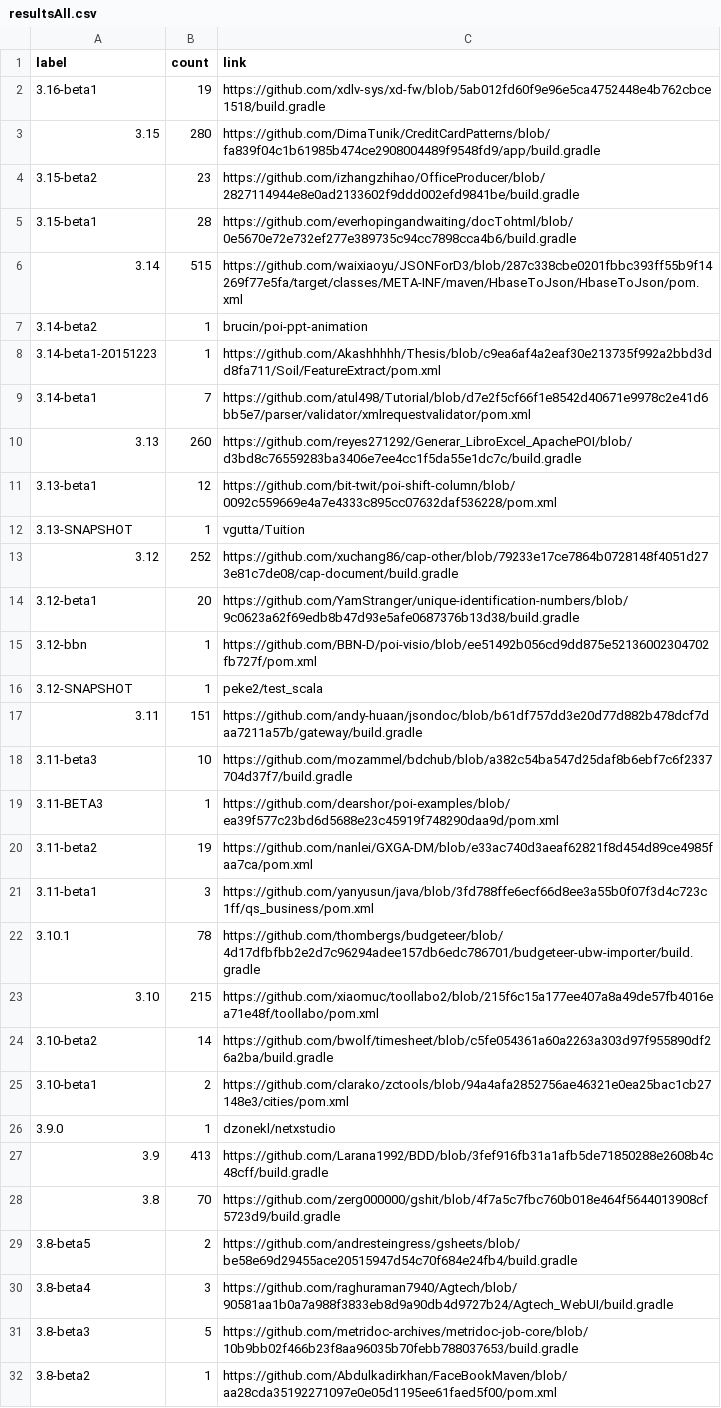
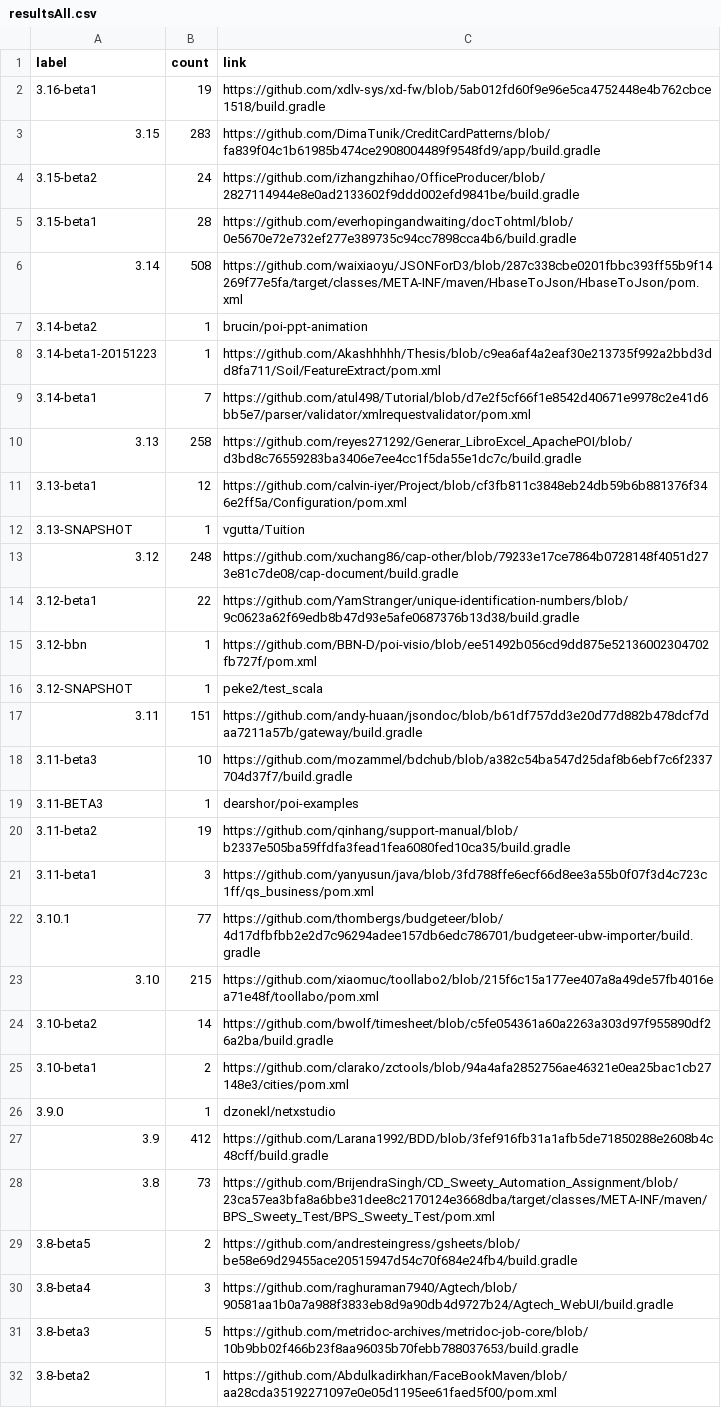
Before and after one commit to centic9/github-version-statistics, a CSV file: docs/resultsAll.csv, drawn as a sheet; only a part is shown; the diff covers the shown part only.

```diff
--- a/docs/resultsAll.csv
+++ b/docs/resultsAll.csv
@@ -2,6 +2,6 @@ label,count,link
 3.16-beta1,19,https://github.com/xdlv-sys/xd-fw/blob/5ab012fd60f9e96e5ca4752448e4b762cbce1518/build.gradle
-3.15,280,https://github.com/DimaTunik/CreditCardPatterns/blob/fa839f04c1b61985b474ce2908004489f9548fd9/app/build.gradle
-3.15-beta2,23,https://github.com/izhangzhihao/OfficeProducer/blob/2827114944e8e0ad2133602f9ddd002efd9841be/build.gradle
+3.15,283,https://github.com/DimaTunik/CreditCardPatterns/blob/fa839f04c1b61985b474ce2908004489f9548fd9/app/build.gradle
+3.15-beta2,24,https://github.com/izhangzhihao/OfficeProducer/blob/2827114944e8e0ad2133602f9ddd002efd9841be/build.gradle
 3.15-beta1,28,https://github.com/everhopingandwaiting/docTohtml/blob/0e5670e72e732ef277e389735c94cc7898cca4b6/build.gradle
-3.14,515,https://github.com/waixiaoyu/JSONForD3/blob/287c338cbe0201fbbc393ff55b9f14269f77e5fa/target/classes/META-INF/maven/HbaseToJson/HbaseToJson/pom.xml
+3.14,508,https://github.com/waixiaoyu/JSONForD3/blob/287c338cbe0201fbbc393ff55b9f14269f77e5fa/target/classes/META-INF/maven/HbaseToJson/HbaseToJson/pom.xml
 3.14-beta2,1,brucin/poi-ppt-animation
@@ -9,7 +9,7 @@ label,count,link
 3.14-beta1,7,https://github.com/atul498/Tutorial/blob/d7e2f5cf66f1e8542d40671e9978c2e41d6bb5e7/parser/validator/xmlrequestvalidator/pom.xml
-3.13,260,https://github.com/reyes271292/Generar_LibroExcel_ApachePOI/blob/d3bd8c76559283ba3406e7ee4cc1f5da55e1dc7c/build.gradle
-3.13-beta1,12,https://github.com/bit-twit/poi-shift-column/blob/0092c559669e4a7e4333c895cc07632daf536228/pom.xml
+3.13,258,https://github.com/reyes271292/Generar_LibroExcel_ApachePOI/blob/d3bd8c76559283ba3406e7ee4cc1f5da55e1dc7c/build.gradle
+3.13-beta1,12,https://github.com/calvin-iyer/Project/blob/cf3fb811c3848eb24db59b6b881376f346e2ff5a/Configuration/pom.xml
 3.13-SNAPSHOT,1,vgutta/Tuition
-3.12,252,https://github.com/xuchang86/cap-other/blob/79233e17ce7864b0728148f4051d273e81c7de08/cap-document/build.gradle
-3.12-beta1,20,https://github.com/YamStranger/unique-identification-numbers/blob/9c0623a62f69edb8b47d93e5afe0687376b13d38/build.gradle
+3.12,248,https://github.com/xuchang86/cap-other/blob/79233e17ce7864b0728148f4051d273e81c7de08/cap-document/build.gradle
+3.12-beta1,22,https://github.com/YamStranger/unique-identification-numbers/blob/9c0623a62f69edb8b47d93e5afe0687376b13d38/build.gradle
 3.12-bbn,1,https://github.com/BBN-D/poi-visio/blob/ee51492b056cd9dd875e52136002304702fb727f/pom.xml
@@ -18,6 +18,6 @@ label,count,link
 3.11-beta3,10,https://github.com/mozammel/bdchub/blob/a382c54ba547d25daf8b6ebf7c6f2337704d37f7/build.gradle
-3.11-BETA3,1,https://github.com/dearshor/poi-examples/blob/ea39f577c23bd6d5688e23c45919f748290daa9d/pom.xml
-3.11-beta2,19,https://github.com/nanlei/GXGA-DM/blob/e33ac740d3aeaf62821f8d454d89ce4985faa7ca/pom.xml
+3.11-BETA3,1,dearshor/poi-examples
+3.11-beta2,19,https://github.com/qinhang/support-manual/blob/b2337e505ba59ffdfa3fead1fea6080fed10ca35/build.gradle
 3.11-beta1,3,https://github.com/yanyusun/java/blob/3fd788ffe6ecf66d8ee3a55b0f07f3d4c723c1ff/qs_business/pom.xml
-3.10.1,78,https://github.com/thombergs/budgeteer/blob/4d17dfbfbb2e2d7c96294adee157db6edc786701/budgeteer-ubw-importer/build.gradle
+3.10.1,77,https://github.com/thombergs/budgeteer/blob/4d17dfbfbb2e2d7c96294adee157db6edc786701/budgeteer-ubw-importer/build.gradle
 3.10,215,https://github.com/xiaomuc/toollabo2/blob/215f6c15a177ee407a8a49de57fb4016ea71e48f/toollabo/pom.xml
@@ -26,4 +26,4 @@ label,count,link
 3.9.0,1,dzonekl/netxstudio
-3.9,413,https://github.com/Larana1992/BDD/blob/3fef916fb31a1afb5de71850288e2608b4c48cff/build.gradle
-3.8,70,https://github.com/zerg000000/gshit/blob/4f7a5c7fbc760b018e464f5644013908cf5723d9/build.gradle
+3.9,412,https://github.com/Larana1992/BDD/blob/3fef916fb31a1afb5de71850288e2608b4c48cff/build.gradle
+3.8,73,https://github.com/BrijendraSingh/CD_Sweety_Automation_Assignment/blob/23ca57ea3bfa8a6bbe31dee8c2170124e3668dba/target/classes/META-INF/maven/BPS_Sweety_Test/BPS_Sweety_Test/pom.xml
 3.8-beta5,2,https://github.com/andresteingress/gsheets/blob/be58e69d29455ace20515947d54c70f684e24fb4/build.gradle
```
Also changed, not shown: 3 edited cells elsewhere in this file, docs/_data/versionChanges.csv, docs/resultsCurrent.csv, 2 other files.
